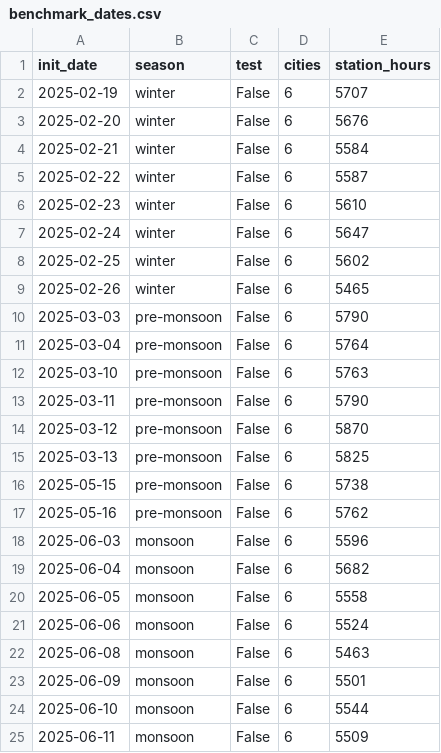
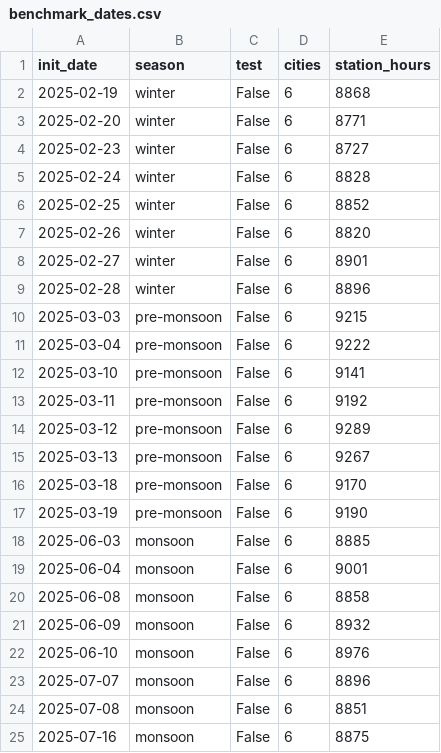
Before and after one commit to stafansanthosh/Aurora-for-India, a CSV file: docs/benchmark_dates.csv, drawn as a sheet; only a part is shown; the diff covers the shown part only.

```diff
--- a/docs/benchmark_dates.csv
+++ b/docs/benchmark_dates.csv
@@ -1,25 +1,25 @@
 init_date,season,test,cities,station_hours
-2025-02-19,winter,False,6,5707
-2025-02-20,winter,False,6,5676
-2025-02-21,winter,False,6,5584
-2025-02-22,winter,False,6,5587
-2025-02-23,winter,False,6,5610
-2025-02-24,winter,False,6,5647
-2025-02-25,winter,False,6,5602
-2025-02-26,winter,False,6,5465
-2025-03-03,pre-monsoon,False,6,5790
-2025-03-04,pre-monsoon,False,6,5764
-2025-03-10,pre-monsoon,False,6,5763
-2025-03-11,pre-monsoon,False,6,5790
-2025-03-12,pre-monsoon,False,6,5870
-2025-03-13,pre-monsoon,False,6,5825
-2025-05-15,pre-monsoon,False,6,5738
-2025-05-16,pre-monsoon,False,6,5762
-2025-06-03,monsoon,False,6,5596
-2025-06-04,monsoon,False,6,5682
-2025-06-05,monsoon,False,6,5558
-2025-06-06,monsoon,False,6,5524
-2025-06-08,monsoon,False,6,5463
-2025-06-09,monsoon,False,6,5501
-2025-06-10,monsoon,False,6,5544
-2025-06-11,monsoon,False,6,5509
+2025-02-19,winter,False,6,8868
+2025-02-20,winter,False,6,8771
+2025-02-23,winter,False,6,8727
+2025-02-24,winter,False,6,8828
+2025-02-25,winter,False,6,8852
+2025-02-26,winter,False,6,8820
+2025-02-27,winter,False,6,8901
+2025-02-28,winter,False,6,8896
+2025-03-03,pre-monsoon,False,6,9215
+2025-03-04,pre-monsoon,False,6,9222
+2025-03-10,pre-monsoon,False,6,9141
+2025-03-11,pre-monsoon,False,6,9192
+2025-03-12,pre-monsoon,False,6,9289
+2025-03-13,pre-monsoon,False,6,9267
+2025-03-18,pre-monsoon,False,6,9170
+2025-03-19,pre-monsoon,False,6,9190
+2025-06-03,monsoon,False,6,8885
+2025-06-04,monsoon,False,6,9001
+2025-06-08,monsoon,False,6,8858
+2025-06-09,monsoon,False,6,8932
+2025-06-10,monsoon,False,6,8976
+2025-07-07,monsoon,False,6,8896
+2025-07-08,monsoon,False,6,8851
+2025-07-16,monsoon,False,6,8875
```
Also changed, not shown: 5 added rows, 5 removed rows and 44 edited cells elsewhere in this file, data/stations.csv, 5 other files.
